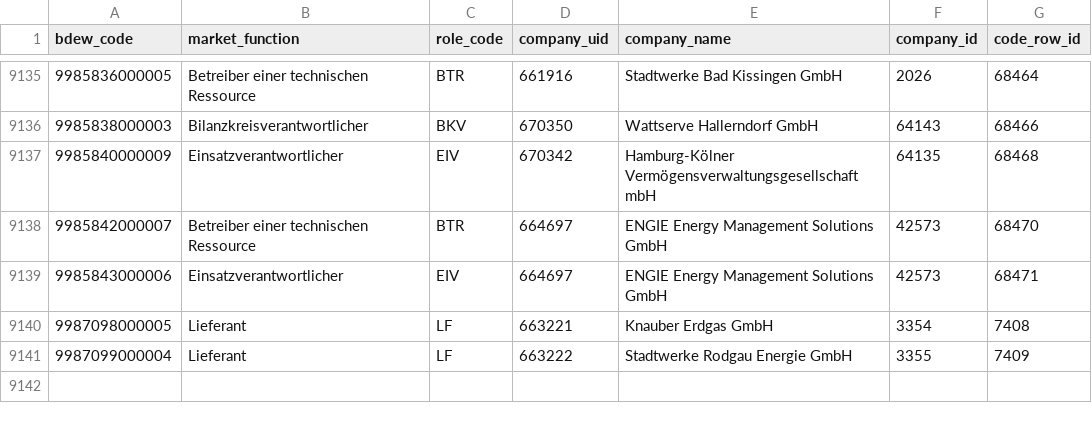
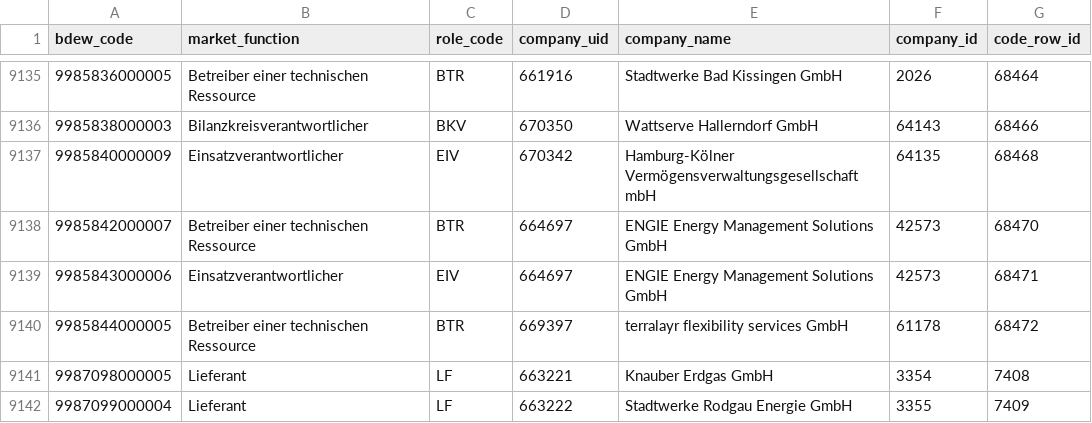
Before and after one commit to adriansprk/mpid-radar, a CSV file: data/latest.csv, drawn as a sheet; only a part is shown, gaps mark what is left out.

```diff
--- a/data/latest.csv
+++ b/data/latest.csv
@@ -9139,2 +9139,3 @@ bdew_code,market_function,role_code,company_uid,company_name,company_id,code_row
 9985843000006,Einsatzverantwortlicher,EIV,664697,ENGIE Energy Management Solutions GmbH,42573,68471
+9985844000005,Betreiber einer technischen Ressource,BTR,669397,terralayr flexibility services GmbH,61178,68472
 9987098000005,Lieferant,LF,663221,Knauber Erdgas GmbH,3354,7408
```
Also changed, not shown: 4 other files.
